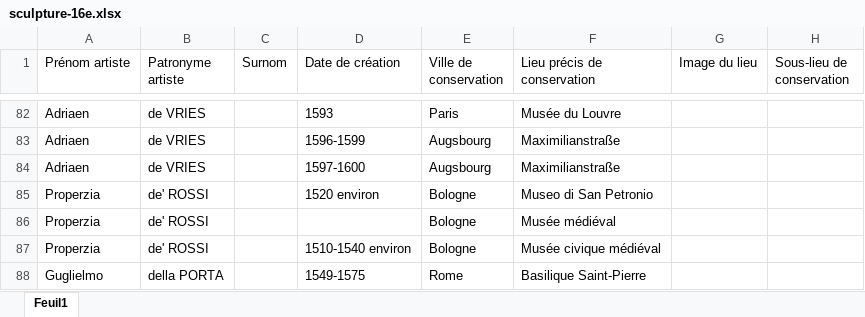
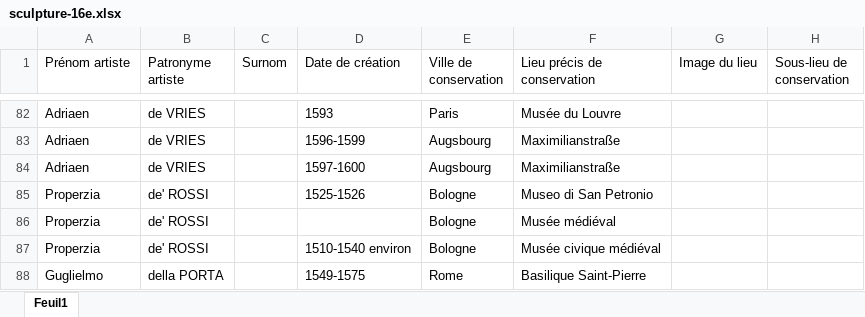
Before and after one commit to stassi-tech/art, an Excel workbook: quizzes/sculpture-16e.xlsx, sheet Feuil1, drawn as a sheet; only a part is shown, gaps mark what is left out; values as stored, in another font and other column widths than the file's, no borders; the diff names each change by its address in the sheet, - before the commit and + after, or states it on an @@ line.

```diff
--- a/quizzes/sculpture-16e.xlsx (sheet Feuil1)
+++ b/quizzes/sculpture-16e.xlsx (sheet Feuil1)
-D85 (Date de création): 1520 environ
+D85 (Date de création): 1525-1526
```
Also changed, not shown: quizzes/peinture-15e.xlsx, quizzes/peinture-18e.xlsx, 5 other files.
